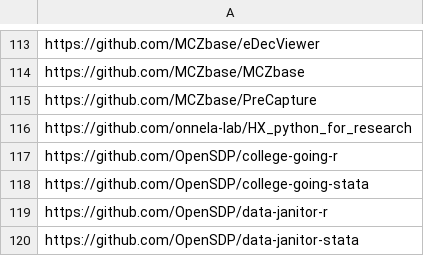
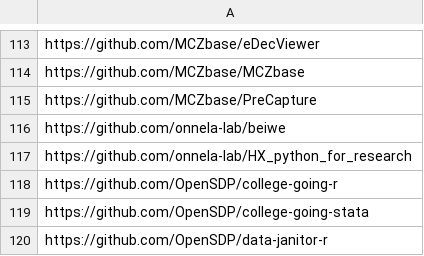
Before and after one commit to IQSS/open-source-at-harvard, a TSV file: github.tsv, drawn as a sheet; only a part is shown, gaps mark what is left out; the shorter side is filled out with more unchanged rows.

Commit message:
add onnela-lab/beiwe #14

```diff
--- a/github.tsv
+++ b/github.tsv
@@ -115,2 +115,3 @@ https://github.com/MCZbase/MCZbase
 https://github.com/MCZbase/PreCapture
+https://github.com/onnela-lab/beiwe
 https://github.com/onnela-lab/HX_python_for_research
```
